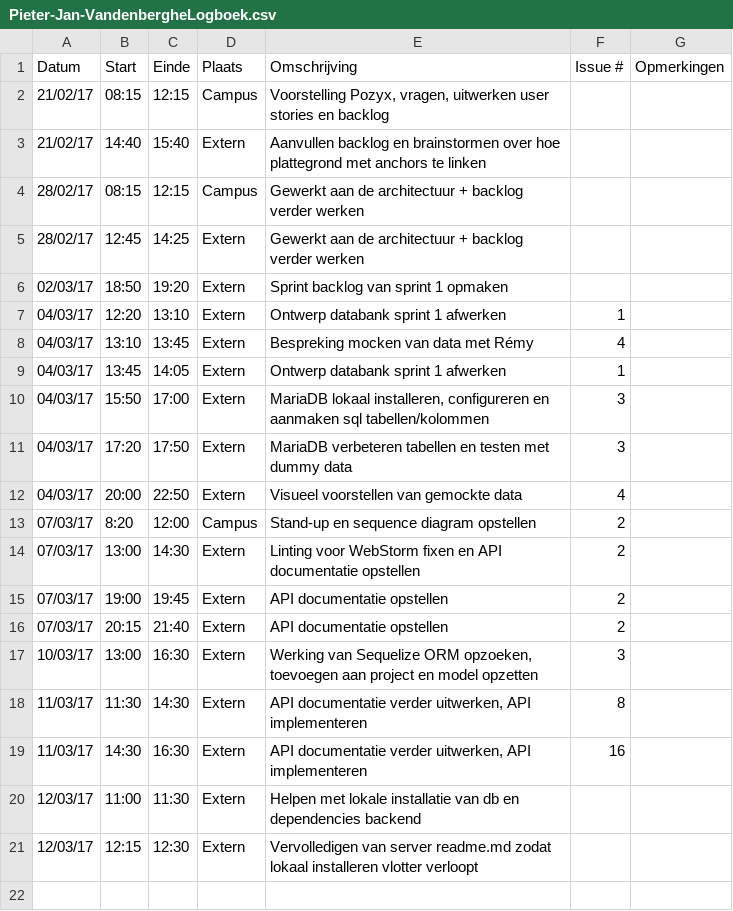
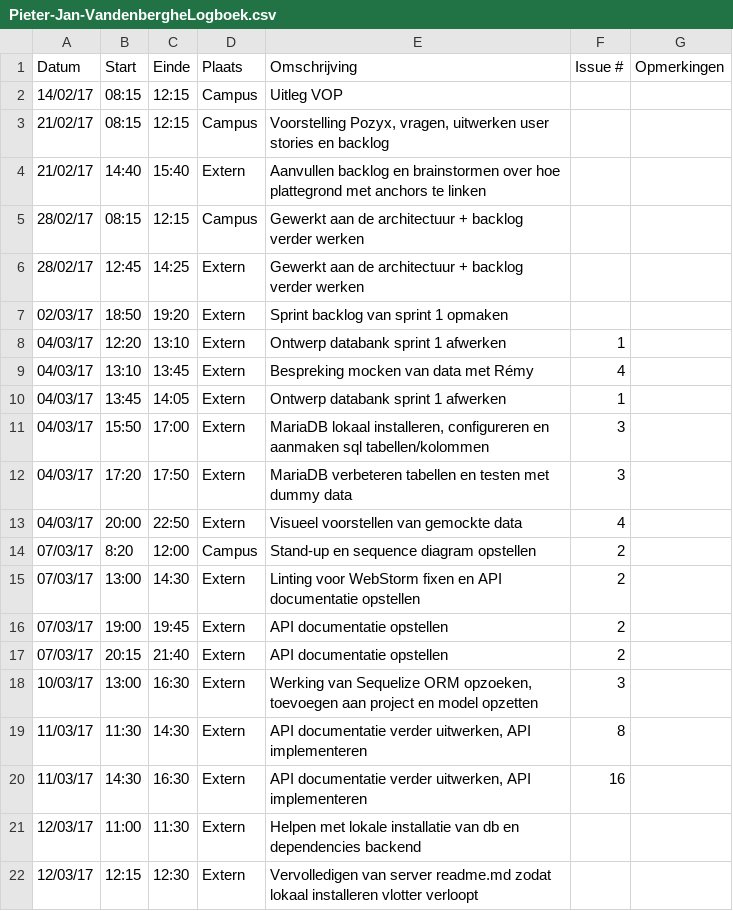
Before and after one commit to Carnewal/pozyx-03, a CSV file: Pieter-Jan-VandenbergheLogboek.csv, drawn as a sheet; the diff names each change by its address in the sheet, - before the commit and + after, or states it on an @@ line.

Commit message:
Fix logboeken

```diff
--- a/Pieter-Jan-VandenbergheLogboek.csv
+++ b/Pieter-Jan-VandenbergheLogboek.csv
+row 2: 14/02/17 | 08:15 | 12:15 | Campus | Uitleg VOP
```
Also changed, not shown: Jonas-VermassenLogboek.csv, Rutger-BenootLogboek.csv, 1 other file.
